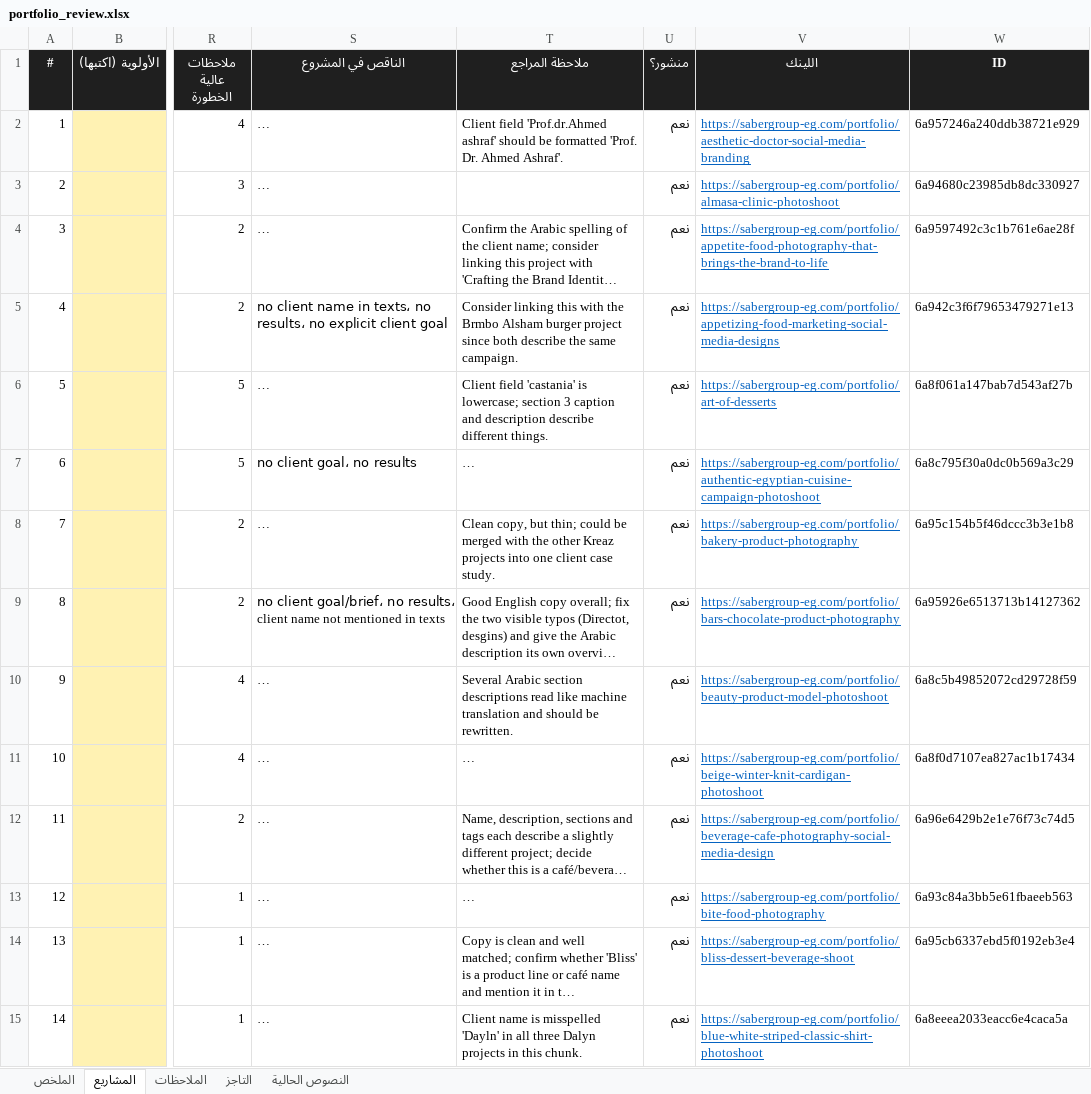
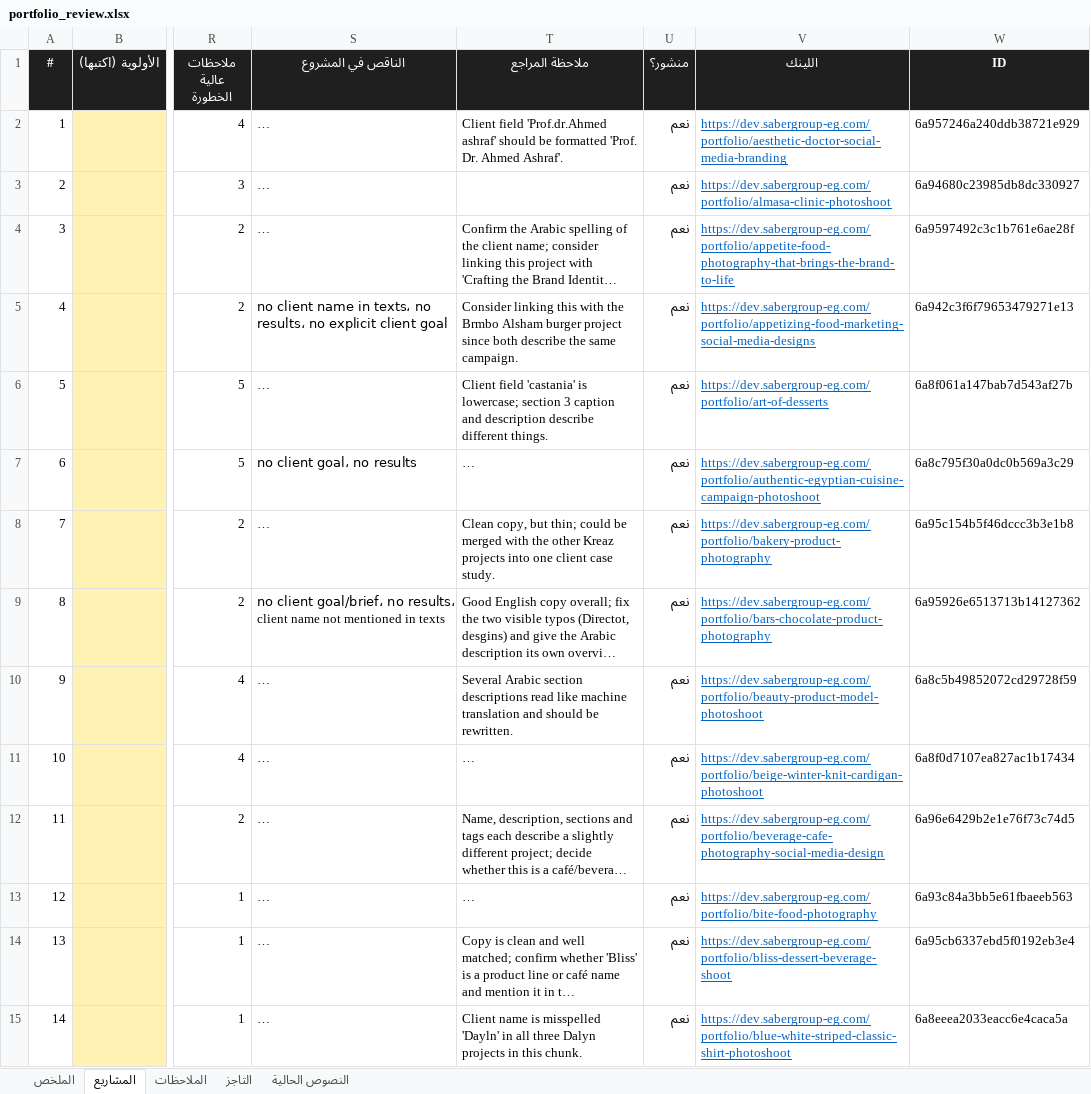
Before and after one commit to AbdallaSharaf/claude, an Excel workbook: portfolio_review/portfolio_review.xlsx, sheet المشاريع, drawn as a sheet; only a part is shown, gaps mark what is left out; long unchanged cells end in …; values as stored, in another font and other column widths than the file's, no borders; charts and pictures and conditional formats not drawn; the diff covers the shown part only; the diff names each change by its address in the sheet, - before the commit and + after, or states it on an @@ line.

```diff
--- a/portfolio_review/portfolio_review.xlsx (sheet المشاريع)
+++ b/portfolio_review/portfolio_review.xlsx (sheet المشاريع)
-V2 (اللينك): https://sabergroup-eg.com/portfolio/aesthetic-doctor-social-media-branding
+V2 (اللينك): https://dev.sabergroup-eg.com/portfolio/aesthetic-doctor-social-media-branding
-V3 (اللينك): https://sabergroup-eg.com/portfolio/almasa-clinic-photoshoot
+V3 (اللينك): https://dev.sabergroup-eg.com/portfolio/almasa-clinic-photoshoot
-V4 (اللينك): https://sabergroup-eg.com/portfolio/appetite-food-photography-that-brings-the-brand-to-life
+V4 (اللينك): https://dev.sabergroup-eg.com/portfolio/appetite-food-photography-that-brings-the-brand-to-life
-V5 (اللينك): https://sabergroup-eg.com/portfolio/appetizing-food-marketing-social-media-designs
+V5 (اللينك): https://dev.sabergroup-eg.com/portfolio/appetizing-food-marketing-social-media-designs
-V6 (اللينك): https://sabergroup-eg.com/portfolio/art-of-desserts
+V6 (اللينك): https://dev.sabergroup-eg.com/portfolio/art-of-desserts
-V7 (اللينك): https://sabergroup-eg.com/portfolio/authentic-egyptian-cuisine-campaign-photoshoot
+V7 (اللينك): https://dev.sabergroup-eg.com/portfolio/authentic-egyptian-cuisine-campaign-photoshoot
-V8 (اللينك): https://sabergroup-eg.com/portfolio/bakery-product-photography
+V8 (اللينك): https://dev.sabergroup-eg.com/portfolio/bakery-product-photography
-V9 (اللينك): https://sabergroup-eg.com/portfolio/bars-chocolate-product-photography
+V9 (اللينك): https://dev.sabergroup-eg.com/portfolio/bars-chocolate-product-photography
-V10 (اللينك): https://sabergroup-eg.com/portfolio/beauty-product-model-photoshoot
+V10 (اللينك): https://dev.sabergroup-eg.com/portfolio/beauty-product-model-photoshoot
-V11 (اللينك): https://sabergroup-eg.com/portfolio/beige-winter-knit-cardigan-photoshoot
+V11 (اللينك): https://dev.sabergroup-eg.com/portfolio/beige-winter-knit-cardigan-photoshoot
-V12 (اللينك): https://sabergroup-eg.com/portfolio/beverage-cafe-photography-social-media-design
+V12 (اللينك): https://dev.sabergroup-eg.com/portfolio/beverage-cafe-photography-social-media-design
-V13 (اللينك): https://sabergroup-eg.com/portfolio/bite-food-photography
+V13 (اللينك): https://dev.sabergroup-eg.com/portfolio/bite-food-photography
-V14 (اللينك): https://sabergroup-eg.com/portfolio/bliss-dessert-beverage-shoot
+V14 (اللينك): https://dev.sabergroup-eg.com/portfolio/bliss-dessert-beverage-shoot
-V15 (اللينك): https://sabergroup-eg.com/portfolio/blue-white-striped-classic-shirt-photoshoot
+V15 (اللينك): https://dev.sabergroup-eg.com/portfolio/blue-white-striped-classic-shirt-photoshoot
```
Also changed, not shown: 129 edited cells elsewhere in this sheet, 1 other file.
